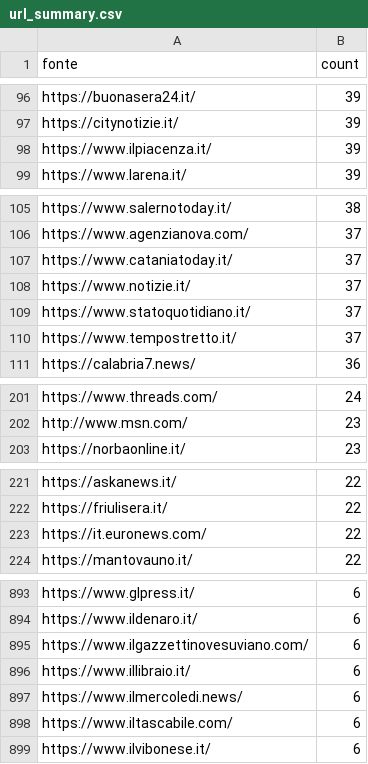
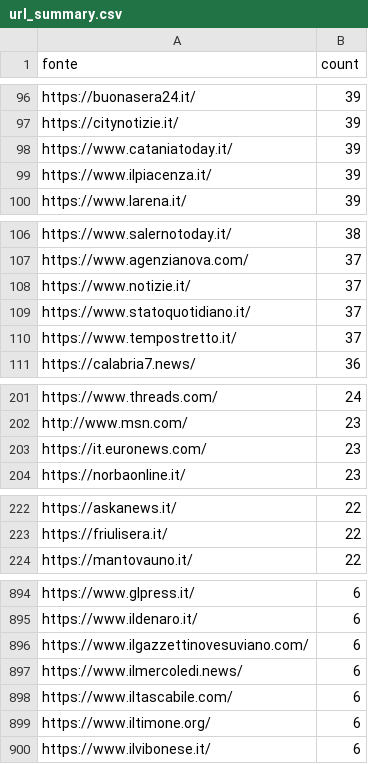
Before and after one commit to ondata/parole_che_uccidono, a CSV file: data/url_summary.csv, drawn as a sheet; only a part is shown, gaps mark what is left out; removed rows and columns are numbered as before the commit, all else as after; the diff covers the shown part only; the diff names each change by its address in the sheet, - before the commit and + after, or states it on an @@ line.

```diff
--- a/data/url_summary.csv
+++ b/data/url_summary.csv
+row 98: https://www.cataniatoday.it/ | 39
-row 107: https://www.cataniatoday.it/ | 37
+row 203: https://it.euronews.com/ | 23
-row 223: https://it.euronews.com/ | 22
-row 896: https://www.illibraio.it/ | 6
+row 899: https://www.iltimone.org/ | 6
```
Also changed, not shown: 20 added rows, 16 removed rows and 11 edited cells elsewhere in this file, 1 other file.
